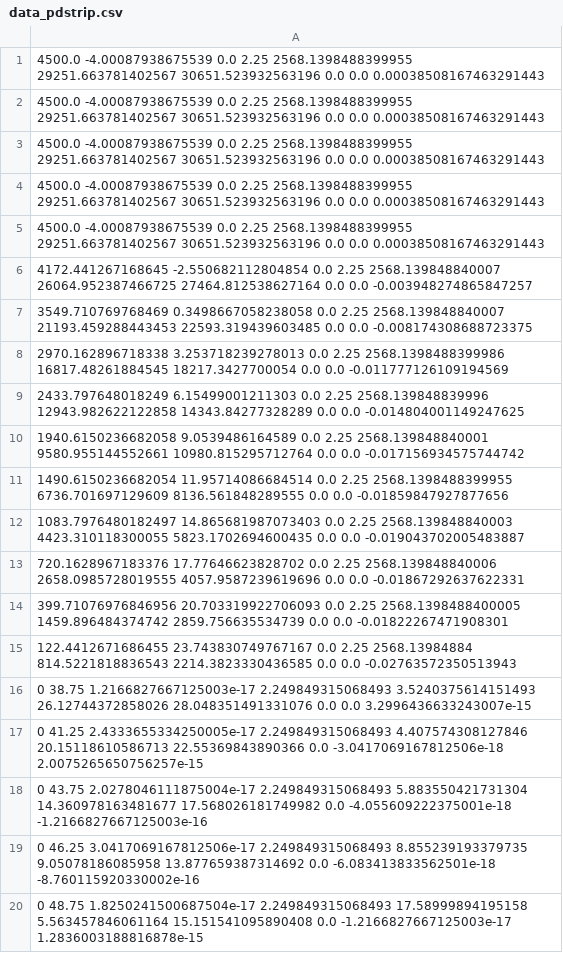
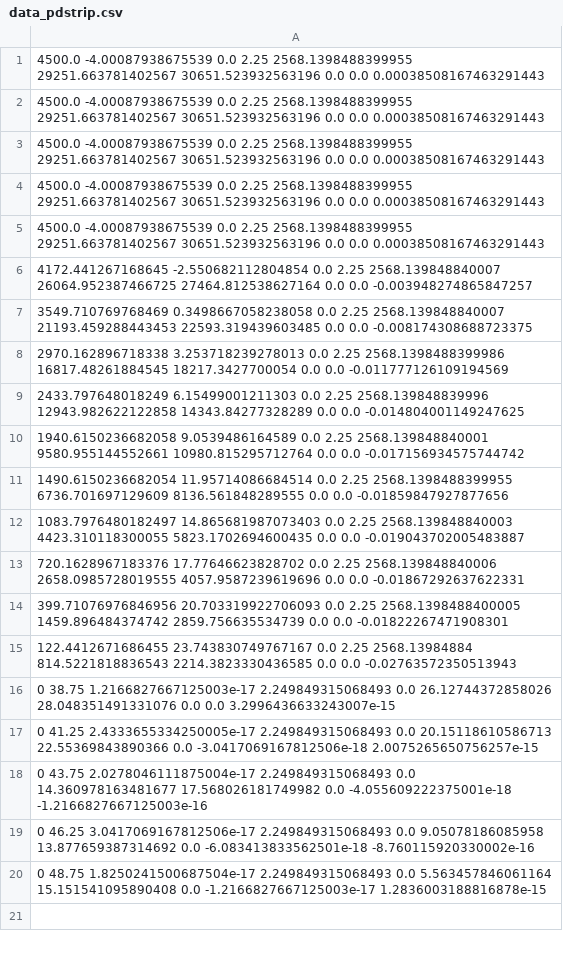
Before and after one commit to julesdim/PDSTRIP, a CSV file: data_pdstrip.csv, drawn as a sheet.

```diff
--- a/data_pdstrip.csv
+++ b/data_pdstrip.csv
@@ -15,6 +15,6 @@
 122.4412671686455 23.743830749767167 0.0 2.25 2568.13984884 814.5221818836543 2214.3823330436585 0.0 0.0 -0.02763572350513943
-0 38.75 1.2166827667125003e-17 2.249849315068493 3.5240375614151493 26.12744372858026 28.048351491331076 0.0 0.0 3.2996436633243007e-15
-0 41.25 2.4333655334250005e-17 2.249849315068493 4.407574308127846 20.15118610586713 22.55369843890366 0.0 -3.0417069167812506e-18 2.0075265650756257e-15
-0 43.75 2.0278046111875004e-17 2.249849315068493 5.883550421731304 14.360978163481677 17.568026181749982 0.0 -4.055609222375001e-18 -1.2166827667125003e-16
-0 46.25 3.0417069167812506e-17 2.249849315068493 8.855239193379735 9.05078186085958 13.877659387314692 0.0 -6.083413833562501e-18 -8.760115920330002e-16
-0 48.75 1.8250241500687504e-17 2.249849315068493 17.58999894195158 5.563457846061164 15.151541095890408 0.0 -1.2166827667125003e-17 1.2836003188816878e-15
+0 38.75 1.2166827667125003e-17 2.249849315068493 0.0 26.12744372858026 28.048351491331076 0.0 0.0 3.2996436633243007e-15
+0 41.25 2.4333655334250005e-17 2.249849315068493 0.0 20.15118610586713 22.55369843890366 0.0 -3.0417069167812506e-18 2.0075265650756257e-15
+0 43.75 2.0278046111875004e-17 2.249849315068493 0.0 14.360978163481677 17.568026181749982 0.0 -4.055609222375001e-18 -1.2166827667125003e-16
+0 46.25 3.0417069167812506e-17 2.249849315068493 0.0 9.05078186085958 13.877659387314692 0.0 -6.083413833562501e-18 -8.760115920330002e-16
+0 48.75 1.8250241500687504e-17 2.249849315068493 0.0 5.563457846061164 15.151541095890408 0.0 -1.2166827667125003e-17 1.2836003188816878e-15
```
Also changed, not shown: 1 other file.
